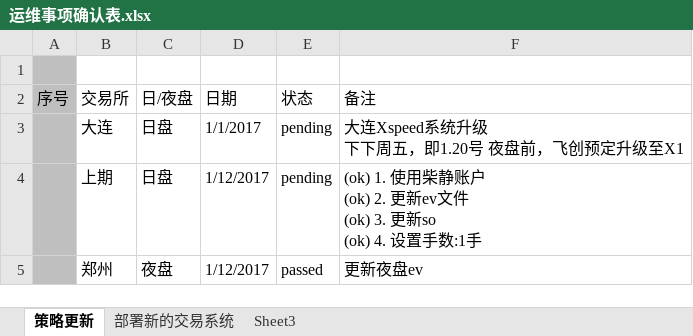
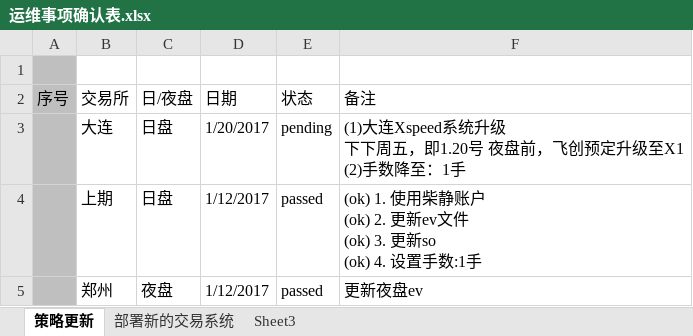
Before and after one commit to 19199883/MyDoc, an Excel workbook: ExplorerFund/operation/strategy_update/checklist/运维事项确认表.xlsx, sheet 策略更新, drawn as a sheet; values as stored, in another font and other column widths than the file's, no borders; table styles not drawn; ↵ is a line break in a cell; the diff names each change by its address in the sheet, - before the commit and + after, or states it on an @@ line.

```diff
--- a/ExplorerFund/operation/strategy_update/checklist/运维事项确认表.xlsx (sheet 策略更新)
+++ b/ExplorerFund/operation/strategy_update/checklist/运维事项确认表.xlsx (sheet 策略更新)
-D3 (日期): 1/1/2017
+D3 (日期): 1/20/2017
-F3 (备注): 大连Xspeed系统升级 ↵ 下下周五，即1.20号 夜盘前，飞创预定升级至X1
+F3 (备注): (1)大连Xspeed系统升级 ↵ 下下周五，即1.20号 夜盘前，飞创预定升级至X1 ↵ (2)手数降至：1手
-E4 (状态): pending
+E4 (状态): passed
```
Also changed, not shown: ExplorerFund/NetValue/fund record.xlsx, 6 other files.
